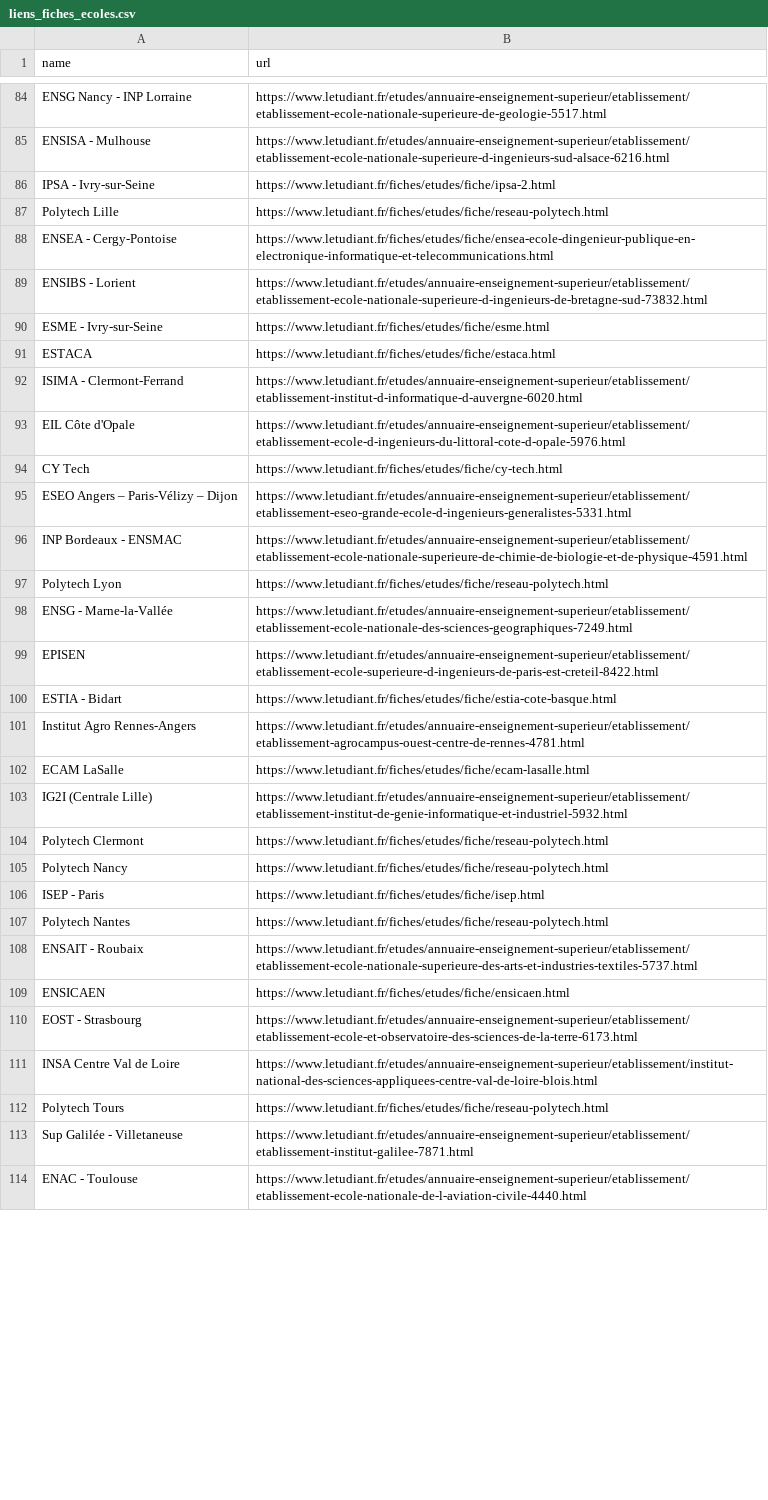
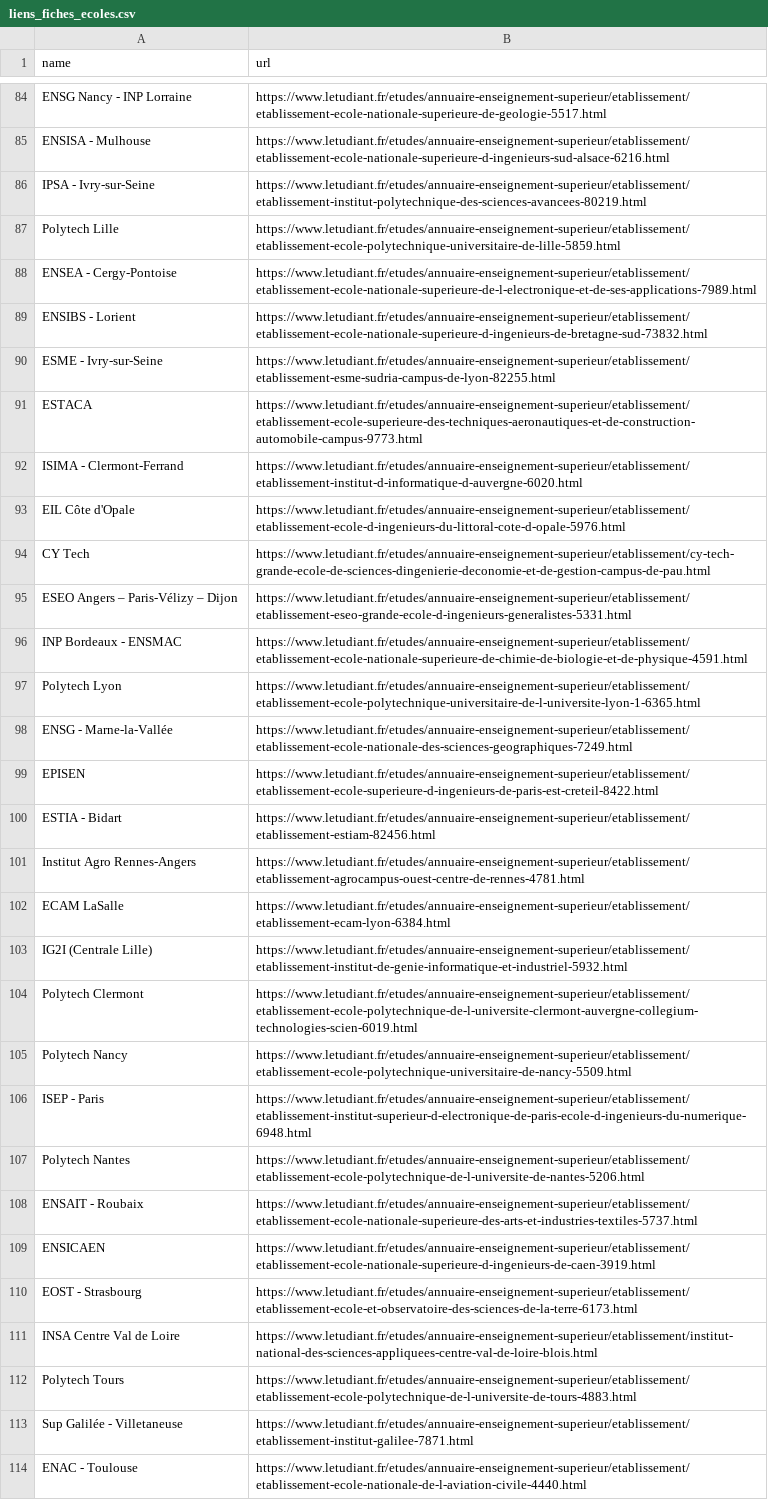
Before and after one commit to LucasKoc/ST2MLE-PRJ, a CSV file: data/liens_fiches_ecoles.csv, drawn as a sheet; only a part is shown, gaps mark what is left out; the diff covers the shown part only; the diff names each change by its address in the sheet, - before the commit and + after, or states it on an @@ line.

Commit message:
feat: use annuaire instead of fiche for schools pages
add linting in project

```diff
--- a/data/liens_fiches_ecoles.csv
+++ b/data/liens_fiches_ecoles.csv
-B86 (url): https://www.letudiant.fr/fiches/etudes/fiche/ipsa-2.html
+B86 (url): https://www.letudiant.fr/etudes/annuaire-enseignement-superieur/etablissement/etablissement-institut-polytechnique-des-sciences-avancees-80219.html
-B87 (url): https://www.letudiant.fr/fiches/etudes/fiche/reseau-polytech.html
+B87 (url): https://www.letudiant.fr/etudes/annuaire-enseignement-superieur/etablissement/etablissement-ecole-polytechnique-universitaire-de-lille-5859.html
-B88 (url): https://www.letudiant.fr/fiches/etudes/fiche/ensea-ecole-dingenieur-publique-en-electronique-informatique-et-telecommunications.html
+B88 (url): https://www.letudiant.fr/etudes/annuaire-enseignement-superieur/etablissement/etablissement-ecole-nationale-superieure-de-l-electronique-et-de-ses-applications-7989.html
-B90 (url): https://www.letudiant.fr/fiches/etudes/fiche/esme.html
+B90 (url): https://www.letudiant.fr/etudes/annuaire-enseignement-superieur/etablissement/etablissement-esme-sudria-campus-de-lyon-82255.html
-B91 (url): https://www.letudiant.fr/fiches/etudes/fiche/estaca.html
+B91 (url): https://www.letudiant.fr/etudes/annuaire-enseignement-superieur/etablissement/etablissement-ecole-superieure-des-techniques-aeronautiques-et-de-construction-automobile-campus-9773.html
-B94 (url): https://www.letudiant.fr/fiches/etudes/fiche/cy-tech.html
+B94 (url): https://www.letudiant.fr/etudes/annuaire-enseignement-superieur/etablissement/cy-tech-grande-ecole-de-sciences-dingenierie-deconomie-et-de-gestion-campus-de-pau.html
-B97 (url): https://www.letudiant.fr/fiches/etudes/fiche/reseau-polytech.html
+B97 (url): https://www.letudiant.fr/etudes/annuaire-enseignement-superieur/etablissement/etablissement-ecole-polytechnique-universitaire-de-l-universite-lyon-1-6365.html
-B100 (url): https://www.letudiant.fr/fiches/etudes/fiche/estia-cote-basque.html
+B100 (url): https://www.letudiant.fr/etudes/annuaire-enseignement-superieur/etablissement/etablissement-estiam-82456.html
-B102 (url): https://www.letudiant.fr/fiches/etudes/fiche/ecam-lasalle.html
+B102 (url): https://www.letudiant.fr/etudes/annuaire-enseignement-superieur/etablissement/etablissement-ecam-lyon-6384.html
-B104 (url): https://www.letudiant.fr/fiches/etudes/fiche/reseau-polytech.html
+B104 (url): https://www.letudiant.fr/etudes/annuaire-enseignement-superieur/etablissement/etablissement-ecole-polytechnique-de-l-universite-clermont-auvergne-collegium-technologies-scien-6019.html
-B105 (url): https://www.letudiant.fr/fiches/etudes/fiche/reseau-polytech.html
+B105 (url): https://www.letudiant.fr/etudes/annuaire-enseignement-superieur/etablissement/etablissement-ecole-polytechnique-universitaire-de-nancy-5509.html
-B106 (url): https://www.letudiant.fr/fiches/etudes/fiche/isep.html
+B106 (url): https://www.letudiant.fr/etudes/annuaire-enseignement-superieur/etablissement/etablissement-institut-superieur-d-electronique-de-paris-ecole-d-ingenieurs-du-numerique-6948.html
-B107 (url): https://www.letudiant.fr/fiches/etudes/fiche/reseau-polytech.html
+B107 (url): https://www.letudiant.fr/etudes/annuaire-enseignement-superieur/etablissement/etablissement-ecole-polytechnique-de-l-universite-de-nantes-5206.html
-B109 (url): https://www.letudiant.fr/fiches/etudes/fiche/ensicaen.html
+B109 (url): https://www.letudiant.fr/etudes/annuaire-enseignement-superieur/etablissement/etablissement-ecole-nationale-superieure-d-ingenieurs-de-caen-3919.html
-B112 (url): https://www.letudiant.fr/fiches/etudes/fiche/reseau-polytech.html
+B112 (url): https://www.letudiant.fr/etudes/annuaire-enseignement-superieur/etablissement/etablissement-ecole-polytechnique-de-l-universite-de-tours-4883.html
```
Also changed, not shown: 38 edited cells elsewhere in this file, 6 other files.
